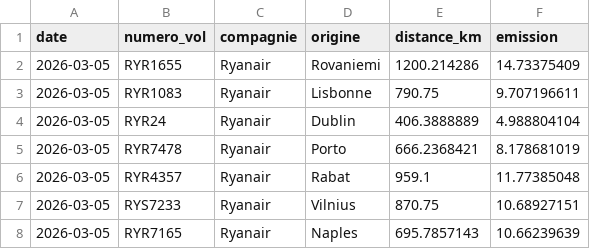
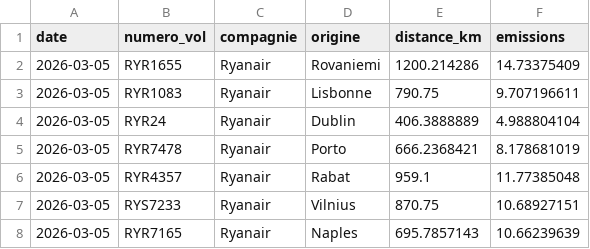
Before and after one commit to emissionscarbonebva-maker/bva-ges, a CSV file: data/EXPORT_arrivals_YTD.csv, drawn as a sheet; only a part is shown.

```diff
--- a/data/EXPORT_arrivals_YTD.csv
+++ b/data/EXPORT_arrivals_YTD.csv
@@ -1,2 +1,2 @@
-date,numero_vol,compagnie,origine,distance_km,emission
+date,numero_vol,compagnie,origine,distance_km,emissions
 2026-03-05,RYR1655,Ryanair,Rovaniemi,1200.214286,14.73375409
```
Also changed, not shown: data/EXPORT_departures_YTD.csv.
